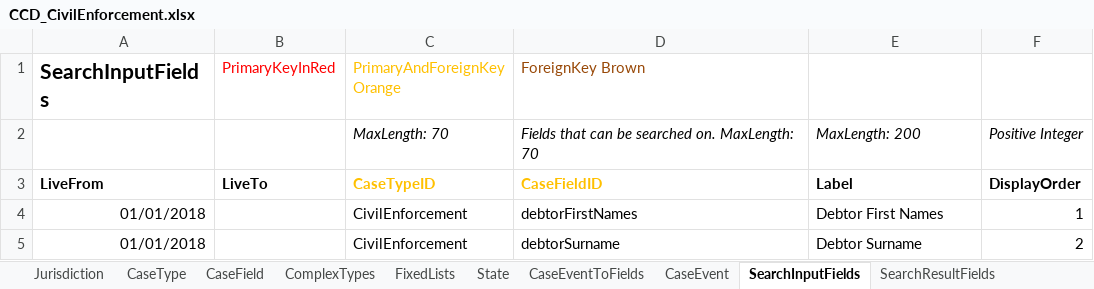
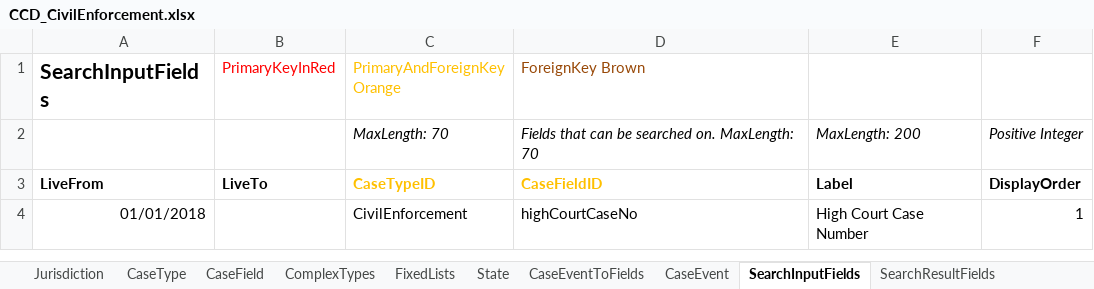
Before and after one commit to hmcts/cet-online-application, an Excel workbook: ccd_configuration/CCD_CivilEnforcement.xlsx, sheet SearchInputFields, drawn as a sheet; values as stored, in another font and other column widths than the file's, no borders; the diff names each change by its address in the sheet, - before the commit and + after, or states it on an @@ line.

Commit message:
Updated CCD definition with collections of debtors and creditors, plus smaller defintion fixes

```diff
--- a/ccd_configuration/CCD_CivilEnforcement.xlsx (sheet SearchInputFields)
+++ b/ccd_configuration/CCD_CivilEnforcement.xlsx (sheet SearchInputFields)
-D4 (ForeignKey Brown): debtorFirstNames
+D4 (ForeignKey Brown): highCourtCaseNo
-E4: Debtor First Names
+E4: High Court Case Number
-row 5: 01/01/2018 |  | CivilEnforcement | debtorSurname | Debtor Surname | 2
```
Also changed, not shown: sheet AuthorisationCaseField, sheet CaseEventToFields, sheet CaseTypeTab, sheet CaseField, sheet ComplexTypes, sheet AuthorisationCaseState, 8 more sheets, 1 other file.
